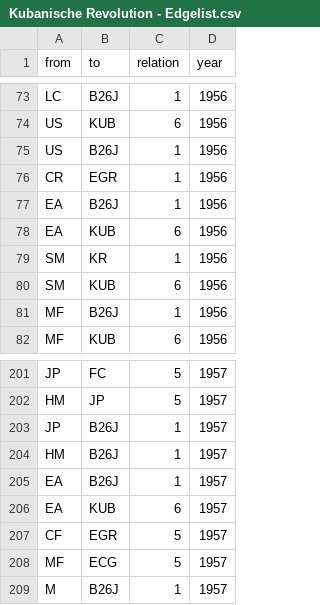
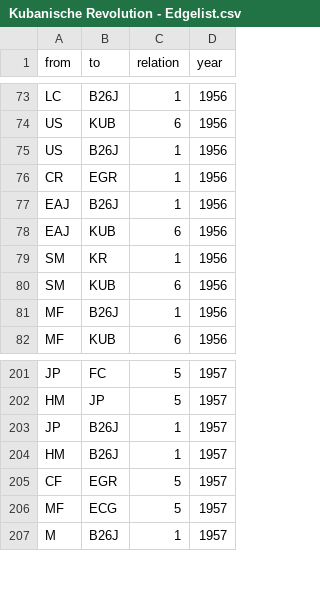
Before and after one commit to mp171/SNAProjektCheGuevara, a CSV file: Kubanische Revolution - Edgelist.csv, drawn as a sheet; only a part is shown, gaps mark what is left out.

Commit message:
Update Kubanische Revolution - Edgelist.csv

```diff
--- a/Kubanische Revolution - Edgelist.csv
+++ b/Kubanische Revolution - Edgelist.csv
@@ -76,4 +76,4 @@ US,B26J,1,1956
 CR,EGR,1,1956
-EA,B26J,1,1956
-EA,KUB,6,1956
+EAJ,B26J,1,1956
+EAJ,KUB,6,1956
 SM,KR,1,1956
@@ -204,4 +204,2 @@ JP,B26J,1,1957
 HM,B26J,1,1957
-EA,B26J,1,1957
-EA,KUB,6,1957
 CF,EGR,5,1957
```
